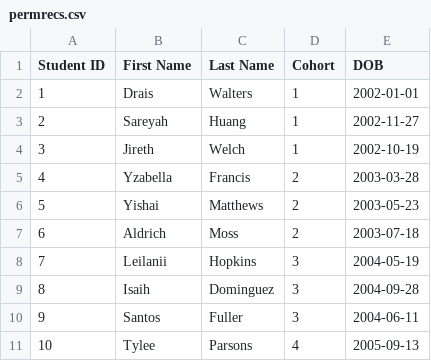
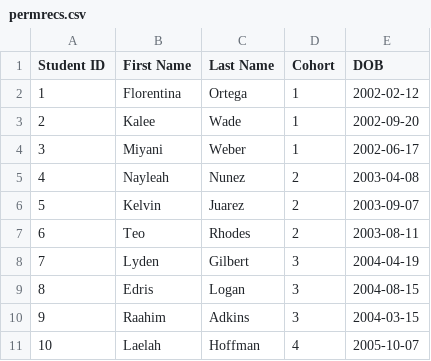
Before and after one commit to crobertsrs/data-generator, a CSV file: output/permrecs.csv, drawn as a sheet; only a part is shown; the diff covers the shown part only.

```diff
--- a/output/permrecs.csv
+++ b/output/permrecs.csv
@@ -1,11 +1,11 @@
 Student ID,First Name,Last Name,Cohort,DOB
-1,Drais,Walters,1,2002-01-01
-2,Sareyah,Huang,1,2002-11-27
-3,Jireth,Welch,1,2002-10-19
-4,Yzabella,Francis,2,2003-03-28
-5,Yishai,Matthews,2,2003-05-23
-6,Aldrich,Moss,2,2003-07-18
-7,Leilanii,Hopkins,3,2004-05-19
-8,Isaih,Dominguez,3,2004-09-28
-9,Santos,Fuller,3,2004-06-11
-10,Tylee,Parsons,4,2005-09-13
+1,Florentina,Ortega,1,2002-02-12
+2,Kalee,Wade,1,2002-09-20
+3,Miyani,Weber,1,2002-06-17
+4,Nayleah,Nunez,2,2003-04-08
+5,Kelvin,Juarez,2,2003-09-07
+6,Teo,Rhodes,2,2003-08-11
+7,Lyden,Gilbert,3,2004-04-19
+8,Edris,Logan,3,2004-08-15
+9,Raahim,Adkins,3,2004-03-15
+10,Laelah,Hoffman,4,2005-10-07
```
Also changed, not shown: 60 edited cells elsewhere in this file, output/enrollment.csv, 3 other files.
